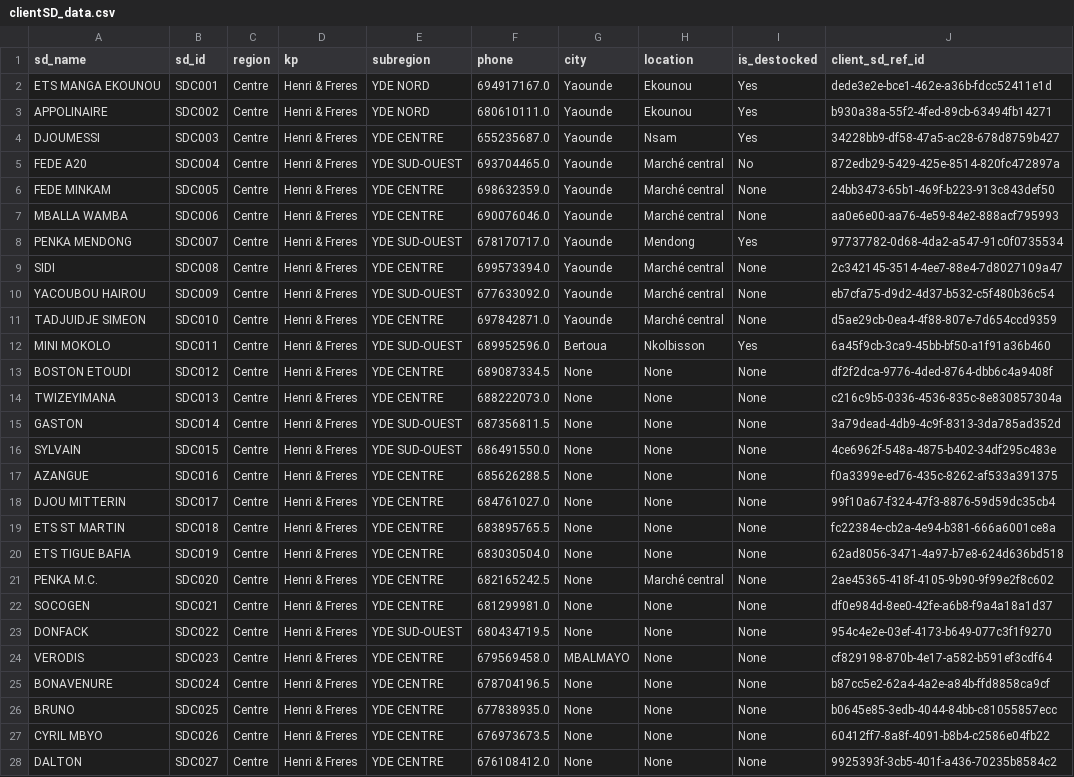
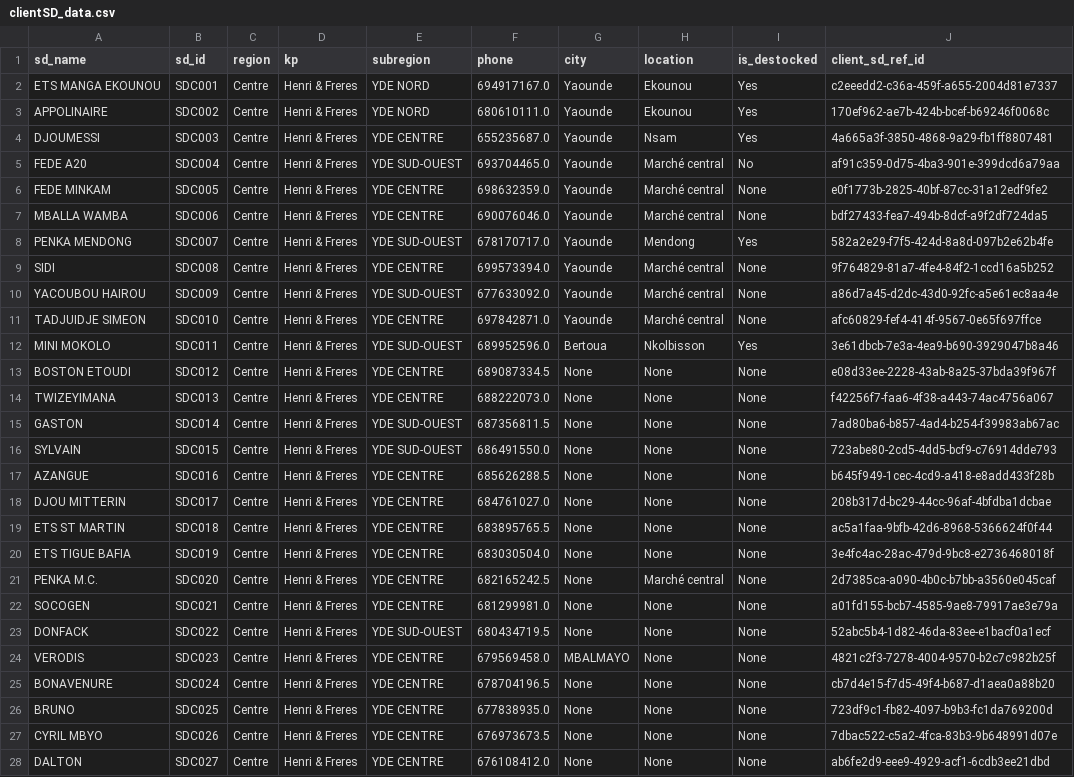
Before and after one commit to Zortelecom/Sales-analytics-platform, a CSV file: sqlmesh/seeds/clientSD_data.csv, drawn as a sheet; only a part is shown; the diff covers the shown part only; the diff names each change by its address in the sheet, - before the commit and + after, or states it on an @@ line.

```diff
--- a/sqlmesh/seeds/clientSD_data.csv
+++ b/sqlmesh/seeds/clientSD_data.csv
-J2 (client_sd_ref_id): dede3e2e-bce1-462e-a36b-fdcc52411e1d
+J2 (client_sd_ref_id): c2eeedd2-c36a-459f-a655-2004d81e7337
-J3 (client_sd_ref_id): b930a38a-55f2-4fed-89cb-63494fb14271
+J3 (client_sd_ref_id): 170ef962-ae7b-424b-bcef-b69246f0068c
-J4 (client_sd_ref_id): 34228bb9-df58-47a5-ac28-678d8759b427
+J4 (client_sd_ref_id): 4a665a3f-3850-4868-9a29-fb1ff8807481
-J5 (client_sd_ref_id): 872edb29-5429-425e-8514-820fc472897a
+J5 (client_sd_ref_id): af91c359-0d75-4ba3-901e-399dcd6a79aa
-J6 (client_sd_ref_id): 24bb3473-65b1-469f-b223-913c843def50
+J6 (client_sd_ref_id): e0f1773b-2825-40bf-87cc-31a12edf9fe2
-J7 (client_sd_ref_id): aa0e6e00-aa76-4e59-84e2-888acf795993
+J7 (client_sd_ref_id): bdf27433-fea7-494b-8dcf-a9f2df724da5
-J8 (client_sd_ref_id): 97737782-0d68-4da2-a547-91c0f0735534
+J8 (client_sd_ref_id): 582a2e29-f7f5-424d-8a8d-097b2e62b4fe
-J9 (client_sd_ref_id): 2c342145-3514-4ee7-88e4-7d8027109a47
+J9 (client_sd_ref_id): 9f764829-81a7-4fe4-84f2-1ccd16a5b252
-J10 (client_sd_ref_id): eb7cfa75-d9d2-4d37-b532-c5f480b36c54
+J10 (client_sd_ref_id): a86d7a45-d2dc-43d0-92fc-a5e61ec8aa4e
-J11 (client_sd_ref_id): d5ae29cb-0ea4-4f88-807e-7d654ccd9359
+J11 (client_sd_ref_id): afc60829-fef4-414f-9567-0e65f697ffce
-J12 (client_sd_ref_id): 6a45f9cb-3ca9-45bb-bf50-a1f91a36b460
+J12 (client_sd_ref_id): 3e61dbcb-7e3a-4ea9-b690-3929047b8a46
-J13 (client_sd_ref_id): df2f2dca-9776-4ded-8764-dbb6c4a9408f
+J13 (client_sd_ref_id): e08d33ee-2228-43ab-8a25-37bda39f967f
-J14 (client_sd_ref_id): c216c9b5-0336-4536-835c-8e830857304a
+J14 (client_sd_ref_id): f42256f7-faa6-4f38-a443-74ac4756a067
-J15 (client_sd_ref_id): 3a79dead-4db9-4c9f-8313-3da785ad352d
+J15 (client_sd_ref_id): 7ad80ba6-b857-4ad4-b254-f39983ab67ac
-J16 (client_sd_ref_id): 4ce6962f-548a-4875-b402-34df295c483e
+J16 (client_sd_ref_id): 723abe80-2cd5-4dd5-bcf9-c76914dde793
-J17 (client_sd_ref_id): f0a3399e-ed76-435c-8262-af533a391375
+J17 (client_sd_ref_id): b645f949-1cec-4cd9-a418-e8add433f28b
-J18 (client_sd_ref_id): 99f10a67-f324-47f3-8876-59d59dc35cb4
+J18 (client_sd_ref_id): 208b317d-bc29-44cc-96af-4bfdba1dcbae
-J19 (client_sd_ref_id): fc22384e-cb2a-4e94-b381-666a6001ce8a
+J19 (client_sd_ref_id): ac5a1faa-9bfb-42d6-8968-5366624f0f44
-J20 (client_sd_ref_id): 62ad8056-3471-4a97-b7e8-624d636bd518
+J20 (client_sd_ref_id): 3e4fc4ac-28ac-479d-9bc8-e2736468018f
-J21 (client_sd_ref_id): 2ae45365-418f-4105-9b90-9f99e2f8c602
+J21 (client_sd_ref_id): 2d7385ca-a090-4b0c-b7bb-a3560e045caf
-J22 (client_sd_ref_id): df0e984d-8ee0-42fe-a6b8-f9a4a18a1d37
+J22 (client_sd_ref_id): a01fd155-bcb7-4585-9ae8-79917ae3e79a
-J23 (client_sd_ref_id): 954c4e2e-03ef-4173-b649-077c3f1f9270
+J23 (client_sd_ref_id): 52abc5b4-1d82-46da-83ee-e1bacf0a1ecf
-J24 (client_sd_ref_id): cf829198-870b-4e17-a582-b591ef3cdf64
+J24 (client_sd_ref_id): 4821c2f3-7278-4004-9570-b2c7c982b25f
-J25 (client_sd_ref_id): b87cc5e2-62a4-4a2e-a84b-ffd8858ca9cf
+J25 (client_sd_ref_id): cb7d4e15-f7d5-49f4-b687-d1aea0a88b20
-J26 (client_sd_ref_id): b0645e85-3edb-4044-84bb-c81055857ecc
+J26 (client_sd_ref_id): 723df9c1-fb82-4097-b9b3-fc1da769200d
-J27 (client_sd_ref_id): 60412ff7-8a8f-4091-b8b4-c2586e04fb22
+J27 (client_sd_ref_id): 7dbac522-c5a2-4fca-83b3-9b648991d07e
-J28 (client_sd_ref_id): 9925393f-3cb5-401f-a436-70235b8584c2
+J28 (client_sd_ref_id): ab6fe2d9-eee9-4929-acf1-6cdb3ee21dbd
```
Also changed, not shown: 57 edited cells elsewhere in this file, sqlmesh/seeds/products_data.csv, sqlmesh/seeds/salesteam_data.csv, 13 other files.
